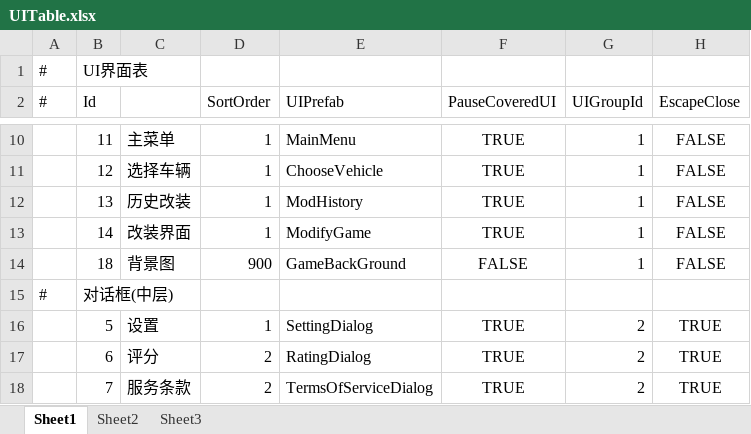
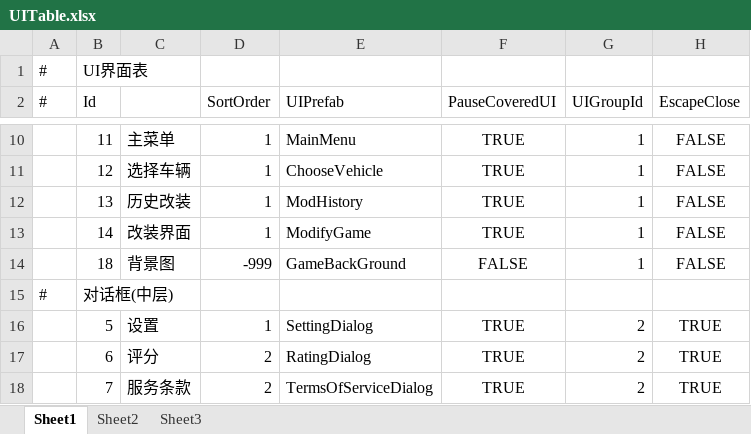
Before and after one commit to Kriser666/GF_X, an Excel workbook: AAAGameData/DataTables/Core/UITable.xlsx, sheet Sheet1, drawn as a sheet; only a part is shown, gaps mark what is left out; values as stored, in another font and other column widths than the file's, no borders; the diff names each change by its address in the sheet, - before the commit and + after, or states it on an @@ line.

```diff
--- a/AAAGameData/DataTables/Core/UITable.xlsx (sheet Sheet1)
+++ b/AAAGameData/DataTables/Core/UITable.xlsx (sheet Sheet1)
-D14 (SortOrder): 900
+D14 (SortOrder): -999
```
Also changed, not shown: AAAGameData/DataTables/CameraViewTable.xlsx, 33 other files.
